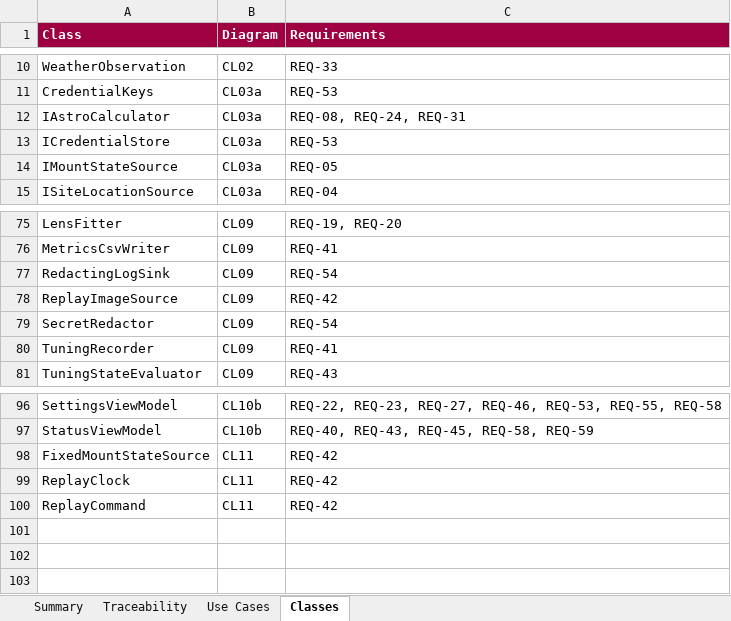
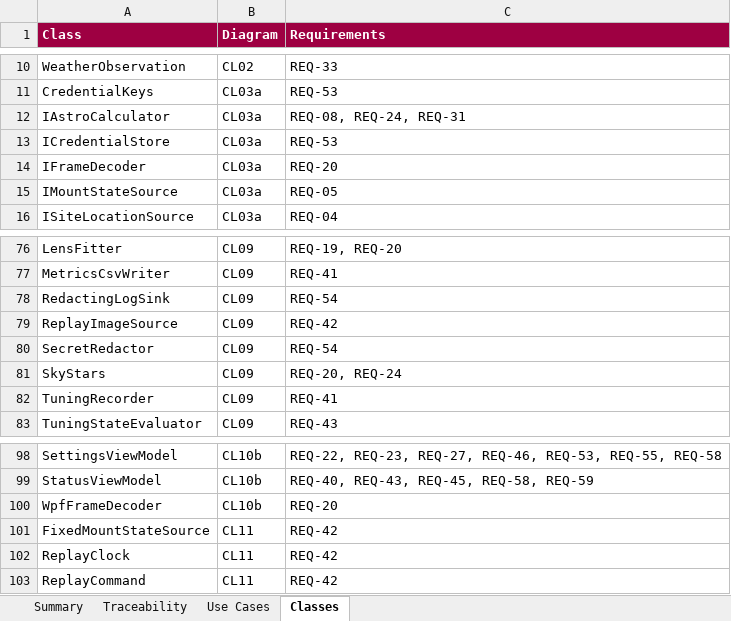
Before and after one commit to mpinnuck/NINAAllskySafetyMonitor, an Excel workbook: docs/design/review/traceability.xlsx, sheet Classes, drawn as a sheet; only a part is shown, gaps mark what is left out; values as stored, in another font and other column widths than the file's, no borders; charts and pictures not drawn; the diff names each change by its address in the sheet, - before the commit and + after, or states it on an @@ line.

```diff
--- a/docs/design/review/traceability.xlsx (sheet Classes)
+++ b/docs/design/review/traceability.xlsx (sheet Classes)
+row 14: IFrameDecoder | CL03a | REQ-20
+row 81: SkyStars | CL09 | REQ-20, REQ-24
+row 100: WpfFrameDecoder | CL10b | REQ-20
```
Also changed, not shown: sheet Traceability, sheet Summary, docs/verification/verification.xlsx, 14 other files.
